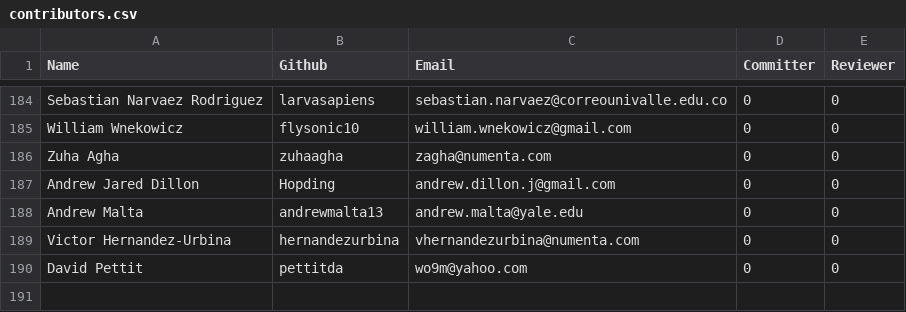
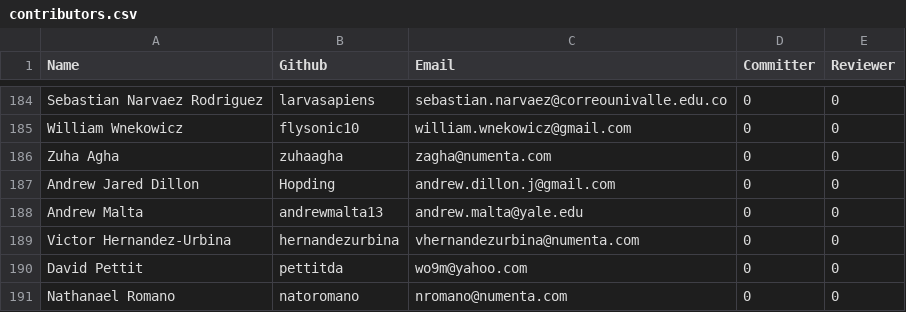
Before and after one commit to rhyolight/numenta.org, a CSV file: resources/contributors.csv, drawn as a sheet; only a part is shown, gaps mark what is left out; the diff names each change by its address in the sheet, - before the commit and + after, or states it on an @@ line.

Commit message:
adding contributor

```diff
--- a/resources/contributors.csv
+++ b/resources/contributors.csv
+row 191: Nathanael Romano | natoromano | nromano@numenta.com | 0 | 0
```
